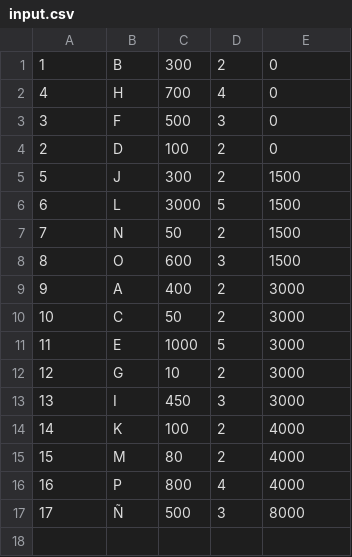
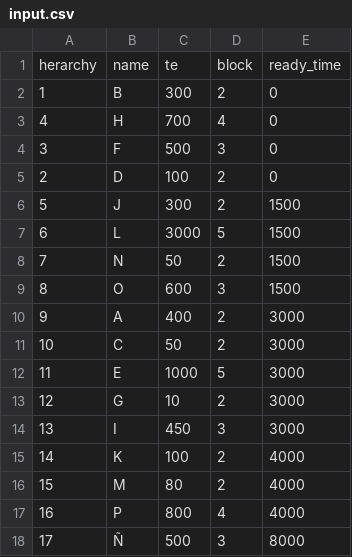
Before and after one commit to gdaguilarc/Dispatcher-Simulator, a CSV file: data/input.csv, drawn as a sheet; the diff names each change by its address in the sheet, - before the commit and + after, or states it on an @@ line.

```diff
--- a/data/input.csv
+++ b/data/input.csv
+row 1: herarchy | name | te | block | ready_time
```
Also changed, not shown: 16 other files.
